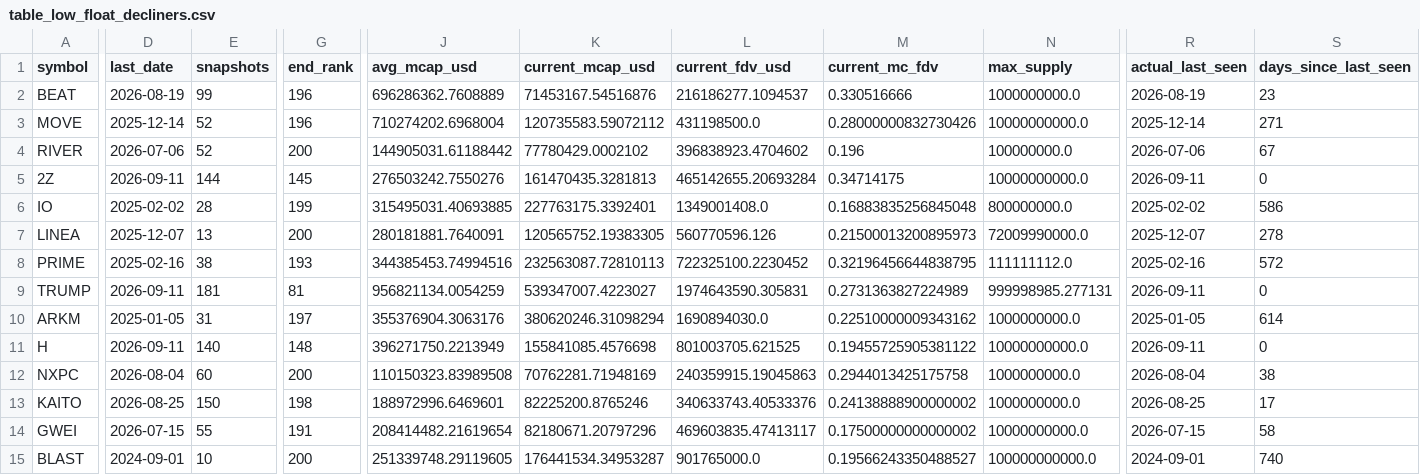
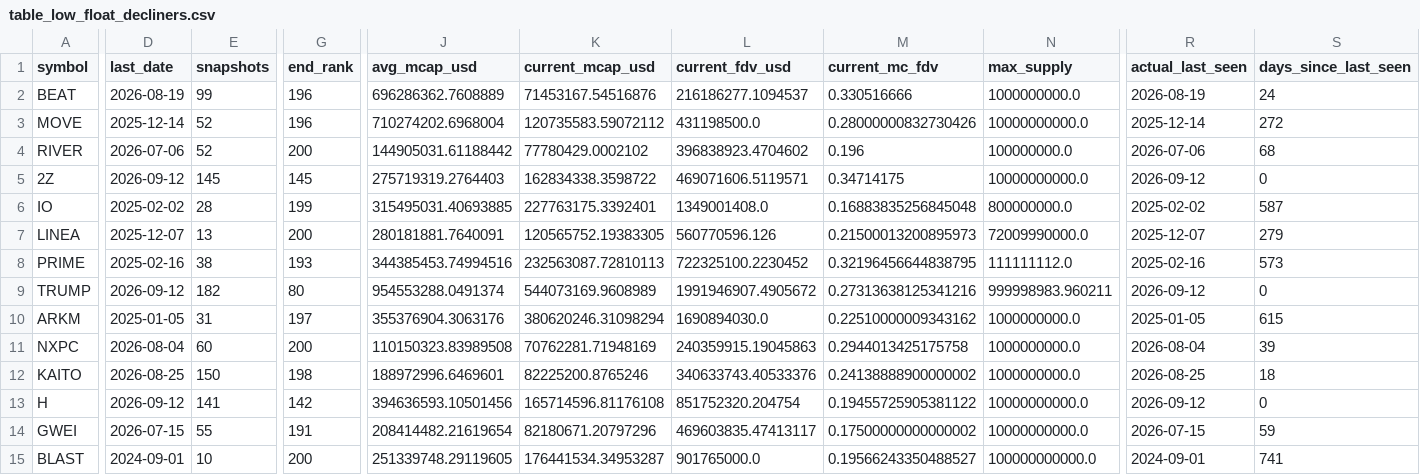
Before and after one commit to udipta-dev/rank-radar, a CSV file: data/out/table_low_float_decliners.csv, drawn as a sheet; only a part is shown, gaps mark what is left out; removed rows and columns are numbered as before the commit, all else as after; rows hold the shown columns only; the diff covers the shown part only; the diff names each change by its address in the sheet, - before the commit and + after, or states it on an @@ line.

```diff
--- a/data/out/table_low_float_decliners.csv
+++ b/data/out/table_low_float_decliners.csv
-S2 (days_since_last_seen): 23
+S2 (days_since_last_seen): 24
-S3 (days_since_last_seen): 271
+S3 (days_since_last_seen): 272
-S4 (days_since_last_seen): 67
+S4 (days_since_last_seen): 68
-D5 (last_date): 2026-09-11
+D5 (last_date): 2026-09-12
-E5 (snapshots): 144
+E5 (snapshots): 145
-J5 (avg_mcap_usd): 276503242.7550276
+J5 (avg_mcap_usd): 275719319.2764403
-K5 (current_mcap_usd): 161470435.3281813
+K5 (current_mcap_usd): 162834338.3598722
-L5 (current_fdv_usd): 465142655.20693284
+L5 (current_fdv_usd): 469071606.5119571
-R5 (actual_last_seen): 2026-09-11
+R5 (actual_last_seen): 2026-09-12
-S6 (days_since_last_seen): 586
+S6 (days_since_last_seen): 587
-S7 (days_since_last_seen): 278
+S7 (days_since_last_seen): 279
-S8 (days_since_last_seen): 572
+S8 (days_since_last_seen): 573
-D9 (last_date): 2026-09-11
+D9 (last_date): 2026-09-12
-E9 (snapshots): 181
+E9 (snapshots): 182
-G9 (end_rank): 81
+G9 (end_rank): 80
-J9 (avg_mcap_usd): 956821134.0054259
+J9 (avg_mcap_usd): 954553288.0491374
-K9 (current_mcap_usd): 539347007.4223027
+K9 (current_mcap_usd): 544073169.9608989
-L9 (current_fdv_usd): 1974643590.305831
+L9 (current_fdv_usd): 1991946907.4905672
-M9 (current_mc_fdv): 0.2731363827224989
+M9 (current_mc_fdv): 0.27313638125341216
-N9 (max_supply): 999998985.277131
+N9 (max_supply): 999998983.960211
-R9 (actual_last_seen): 2026-09-11
+R9 (actual_last_seen): 2026-09-12
-S10 (days_since_last_seen): 614
+S10 (days_since_last_seen): 615
-row 11: H | 2026-09-11 | 140 | 148 | 396271750.2213949 | 155841085.4576698 | 801003705.621525 | 0.19455725905381122 | 10000000000.0 | 2026-09-11 | 0
-S11 (days_since_last_seen): 38
+S11 (days_since_last_seen): 39
-S12 (days_since_last_seen): 17
+S12 (days_since_last_seen): 18
+row 13: H | 2026-09-12 | 141 | 142 | 394636593.10501456 | 165714596.81176108 | 851752320.204754 | 0.19455725905381122 | 10000000000.0 | 2026-09-12 | 0
-S14 (days_since_last_seen): 58
+S14 (days_since_last_seen): 59
-S15 (days_since_last_seen): 740
+S15 (days_since_last_seen): 741
```
Also changed, not shown: 2 added rows, 1 removed row and 53 edited cells elsewhere in this file, data/out/table_climbers_overall.csv, data/out/table_high_conviction_climbers.csv, 15 other files.
